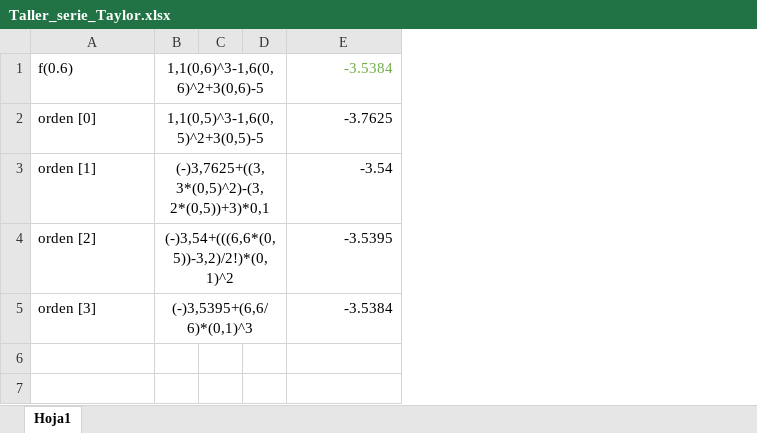
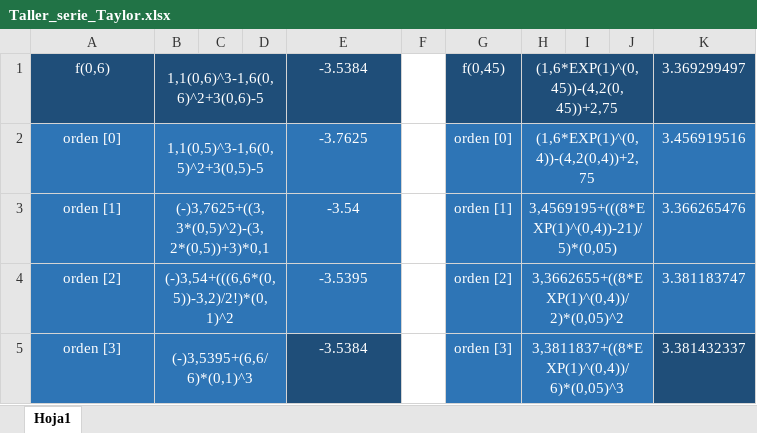
Before and after one commit to newMoonlight11/drt, an Excel workbook: Taller_serie_Taylor.xlsx, sheet Hoja1, drawn as a sheet; values as stored, in another font and other column widths than the file's, no borders; the diff names each change by its address in the sheet, - before the commit and + after, or states it on an @@ line.

Commit message:
Add files via upload

```diff
--- a/Taller_serie_Taylor.xlsx (sheet Hoja1)
+++ b/Taller_serie_Taylor.xlsx (sheet Hoja1)
+column F, empty
+column G, rows 1-5: f(0,45) | orden [0] | orden [1] | orden [2] | orden [3]
+column H, rows 1-5: (1,6*EXP(1)^(0,45))-(4,2(0,45))+2,75 | (1,6*EXP(1)^(0,4))-(4,2(0,4))+2,75 | 3,4569195+(((8*EXP(1)^(0,4))-21)/5)*(0,05) | 3,3662655+((8*EXP(1)^(0,4))/2)*(0,05)^2 | 3,3811837+((8*EXP(1)^(0,4))/6)*(0,05)^3
+column I, empty
+column J, empty
+column K, rows 1-5: 3.369299497 | 3.456919516 | 3.366265476 | 3.381183747 | 3.381432337
-A1: f(0.6)
+A1: f(0,6)
-A1:B5 text colour: black
+A1:B5 text colour: #FFFFFF
-A1:A5 alignment: left
+A1:A5 alignment: center
-A1:E1 fill: none
+A1:E1 fill: #1F4E79
-E1:E5 alignment: right
+E1:E5 alignment: center
-E1 text colour: #70AD47
+E1 text colour: #FFFFFF
-A2:E4 fill: none
+A2:E4 fill: #2E75B6
-E2:E5 text colour: black
+E2:E5 text colour: #FFFFFF
-A5:D5 fill: none
+A5:D5 fill: #2E75B6
-E5 fill: none
+E5 fill: #1F4E79
```
